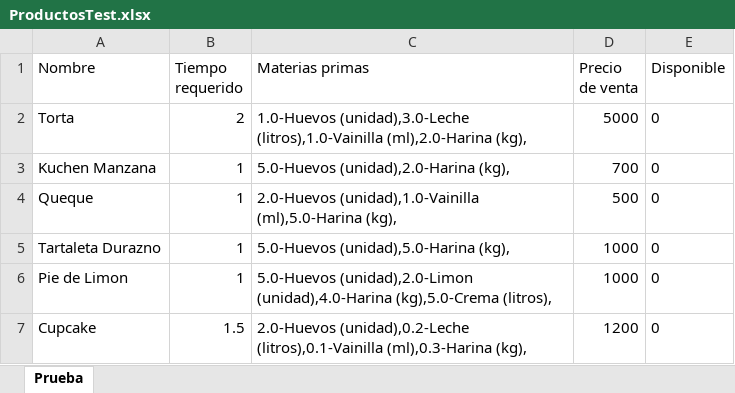
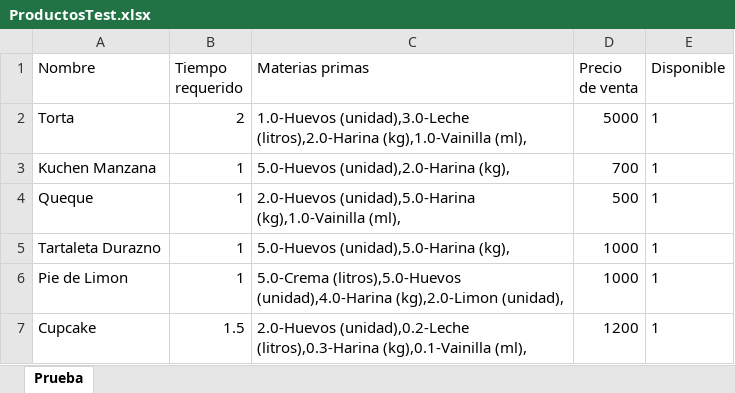
Before and after one commit to javicabrera/laCartaDeNanaYRene, an Excel workbook: Nana&Rene/ProductosTest.xlsx, sheet Prueba, drawn as a sheet; values as stored, in another font and other column widths than the file's, no borders; the diff names each change by its address in the sheet, - before the commit and + after, or states it on an @@ line.

```diff
--- a/Nana&Rene/ProductosTest.xlsx (sheet Prueba)
+++ b/Nana&Rene/ProductosTest.xlsx (sheet Prueba)
-C2 (Materias primas): 1.0-Huevos (unidad),3.0-Leche (litros),1.0-Vainilla (ml),2.0-Harina (kg),
+C2 (Materias primas): 1.0-Huevos (unidad),3.0-Leche (litros),2.0-Harina (kg),1.0-Vainilla (ml),
-E2:E7 (Disponible): 0
+E2:E7 (Disponible): 1
-C4 (Materias primas): 2.0-Huevos (unidad),1.0-Vainilla (ml),5.0-Harina (kg),
+C4 (Materias primas): 2.0-Huevos (unidad),5.0-Harina (kg),1.0-Vainilla (ml),
-C6 (Materias primas): 5.0-Huevos (unidad),2.0-Limon (unidad),4.0-Harina (kg),5.0-Crema (litros),
+C6 (Materias primas): 5.0-Crema (litros),5.0-Huevos (unidad),4.0-Harina (kg),2.0-Limon (unidad),
-C7 (Materias primas): 2.0-Huevos (unidad),0.2-Leche (litros),0.1-Vainilla (ml),0.3-Harina (kg),
+C7 (Materias primas): 2.0-Huevos (unidad),0.2-Leche (litros),0.3-Harina (kg),0.1-Vainilla (ml),
```
Also changed, not shown: Nana&Rene/Clientes.xlsx, Nana&Rene/MateriasPrimas.xlsx, 9 other files.
